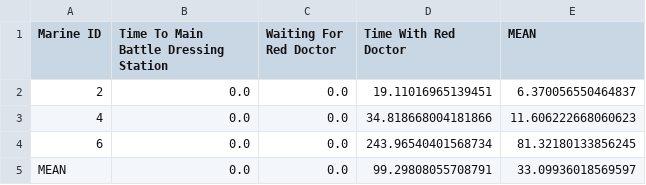
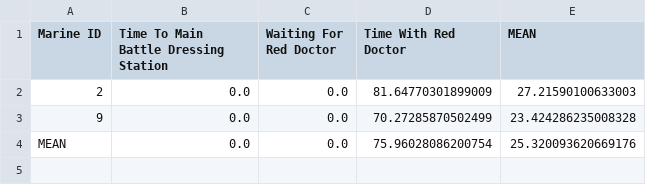
Before and after one commit to itsalljokay/MassCasualty, a CSV file: outputs/csv/red_averages_seperate.csv, drawn as a sheet.

```diff
--- a/outputs/csv/red_averages_seperate.csv
+++ b/outputs/csv/red_averages_seperate.csv
@@ -1,5 +1,4 @@
 Marine ID,Time To Main Battle Dressing Station,Waiting For Red Doctor,Time With Red Doctor,MEAN
-2,0.0,0.0,19.11016965139451,6.370056550464837
-4,0.0,0.0,34.818668004181866,11.606222668060623
-6,0.0,0.0,243.96540401568734,81.32180133856245
-MEAN,0.0,0.0,99.29808055708791,33.09936018569597
+2,0.0,0.0,81.64770301899009,27.21590100633003
+9,0.0,0.0,70.27285870502499,23.424286235008328
+MEAN,0.0,0.0,75.96028086200754,25.320093620669176
```
Also changed, not shown: outputs/csv/average_regardless_of_triage_color.csv, outputs/csv/yellow_averages_seperate.csv, 7 other files.
